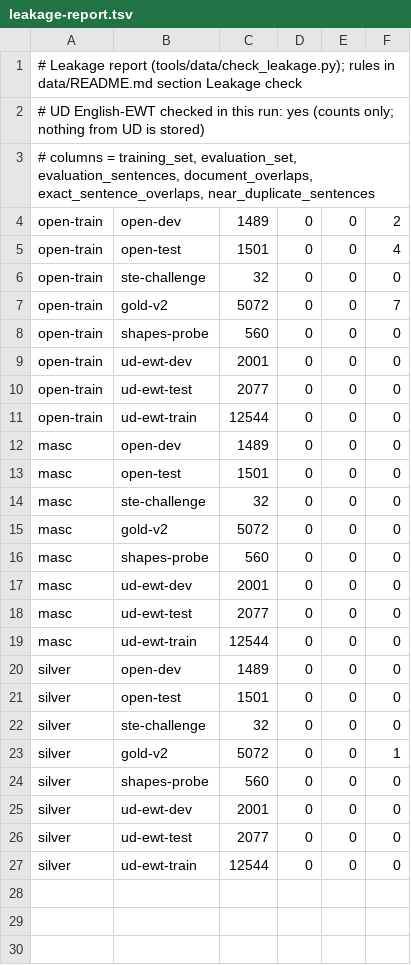
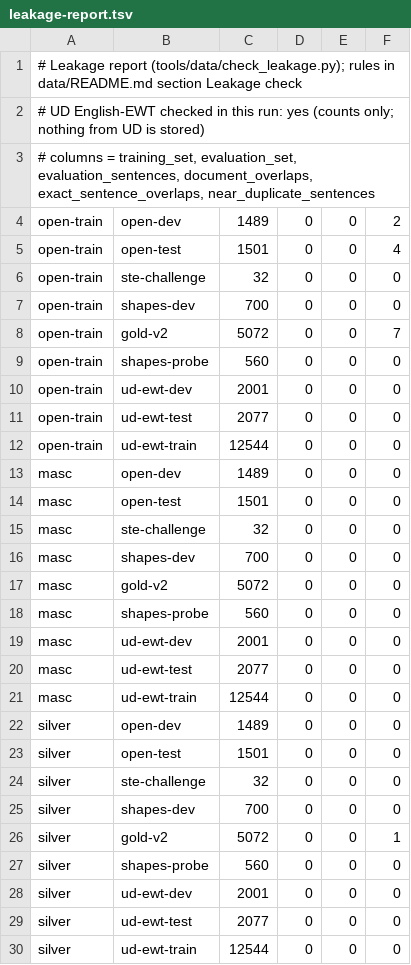
Before and after one commit to demaconsulting/PartOfSpeech, a TSV file: data/leakage-report.tsv, drawn as a sheet; the diff names each change by its address in the sheet, - before the commit and + after, or states it on an @@ line.

```diff
--- a/data/leakage-report.tsv
+++ b/data/leakage-report.tsv
+row 7: open-train | shapes-dev | 700 | 0 | 0 | 0
+row 16: masc | shapes-dev | 700 | 0 | 0 | 0
+row 25: silver | shapes-dev | 700 | 0 | 0 | 0
```
Also changed, not shown: data/MANIFEST.tsv, 4 other files.
